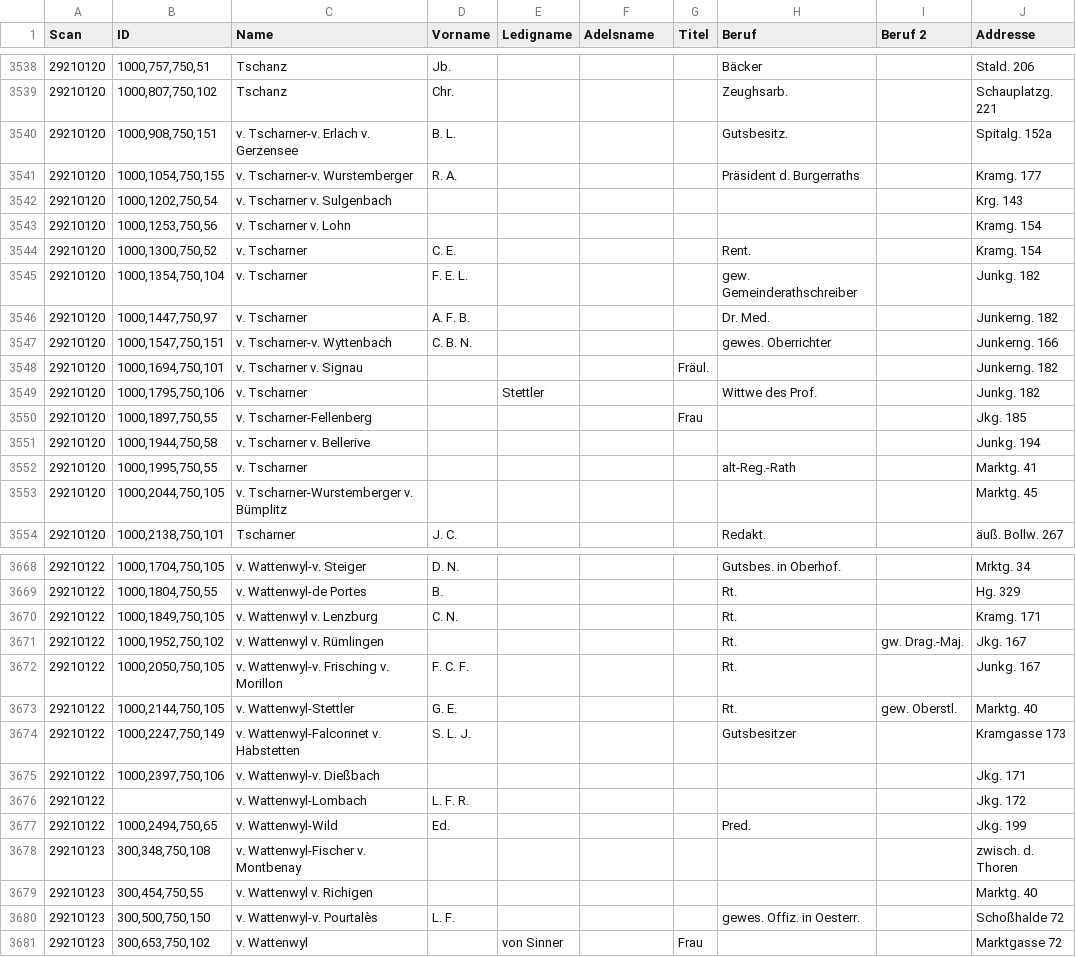
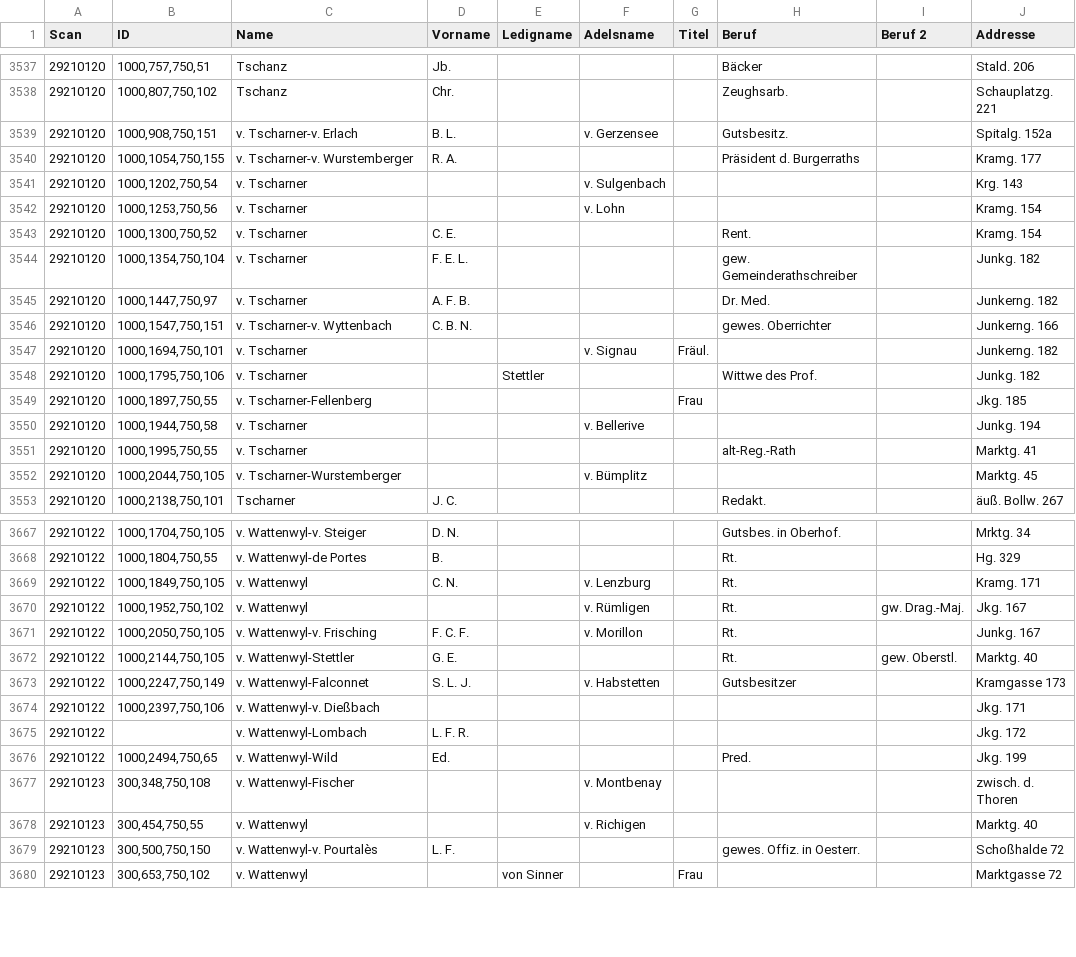
Before and after one commit to brawer/bern-addresses, a CSV file: reviewed/1860-02-01.csv, drawn as a sheet; only a part is shown, gaps mark what is left out; addresses are those after the commit; the diff covers the shown part only; the diff names each change by its address in the sheet, - before the commit and + after, or states it on an @@ line.

Commit message:
Move nobilty names to separate column, add missing family names

```diff
--- a/reviewed/1860-02-01.csv
+++ b/reviewed/1860-02-01.csv
-C3539 (Name): v. Tscharner-v. Erlach v. Gerzensee
+C3539 (Name): v. Tscharner-v. Erlach
-F3539 (Adelsname): (empty)
+F3539 (Adelsname): v. Gerzensee
-C3541 (Name): v. Tscharner v. Sulgenbach
+C3541 (Name): v. Tscharner
-F3541 (Adelsname): (empty)
+F3541 (Adelsname): v. Sulgenbach
-C3542 (Name): v. Tscharner v. Lohn
+C3542 (Name): v. Tscharner
-F3542 (Adelsname): (empty)
+F3542 (Adelsname): v. Lohn
-C3547 (Name): v. Tscharner v. Signau
+C3547 (Name): v. Tscharner
-F3547 (Adelsname): (empty)
+F3547 (Adelsname): v. Signau
-C3550 (Name): v. Tscharner v. Bellerive
+C3550 (Name): v. Tscharner
-F3550 (Adelsname): (empty)
+F3550 (Adelsname): v. Bellerive
-C3552 (Name): v. Tscharner-Wurstemberger v. Bümplitz
+C3552 (Name): v. Tscharner-Wurstemberger
-F3552 (Adelsname): (empty)
+F3552 (Adelsname): v. Bümplitz
-C3669 (Name): v. Wattenwyl v. Lenzburg
+C3669 (Name): v. Wattenwyl
-F3669 (Adelsname): (empty)
+F3669 (Adelsname): v. Lenzburg
-C3670 (Name): v. Wattenwyl v. Rümlingen
+C3670 (Name): v. Wattenwyl
-F3670 (Adelsname): (empty)
+F3670 (Adelsname): v. Rümligen
-C3671 (Name): v. Wattenwyl-v. Frisching v. Morillon
+C3671 (Name): v. Wattenwyl-v. Frisching
-F3671 (Adelsname): (empty)
+F3671 (Adelsname): v. Morillon
-C3673 (Name): v. Wattenwyl-Falconnet v. Habstetten
+C3673 (Name): v. Wattenwyl-Falconnet
-F3673 (Adelsname): (empty)
+F3673 (Adelsname): v. Habstetten
-C3677 (Name): v. Wattenwyl-Fischer v. Montbenay
+C3677 (Name): v. Wattenwyl-Fischer
-F3677 (Adelsname): (empty)
+F3677 (Adelsname): v. Montbenay
-C3678 (Name): v. Wattenwyl v. Richigen
+C3678 (Name): v. Wattenwyl
-F3678 (Adelsname): (empty)
+F3678 (Adelsname): v. Richigen
```
Also changed, not shown: 1 removed row and 58 edited cells elsewhere in this file, 2 other files.
